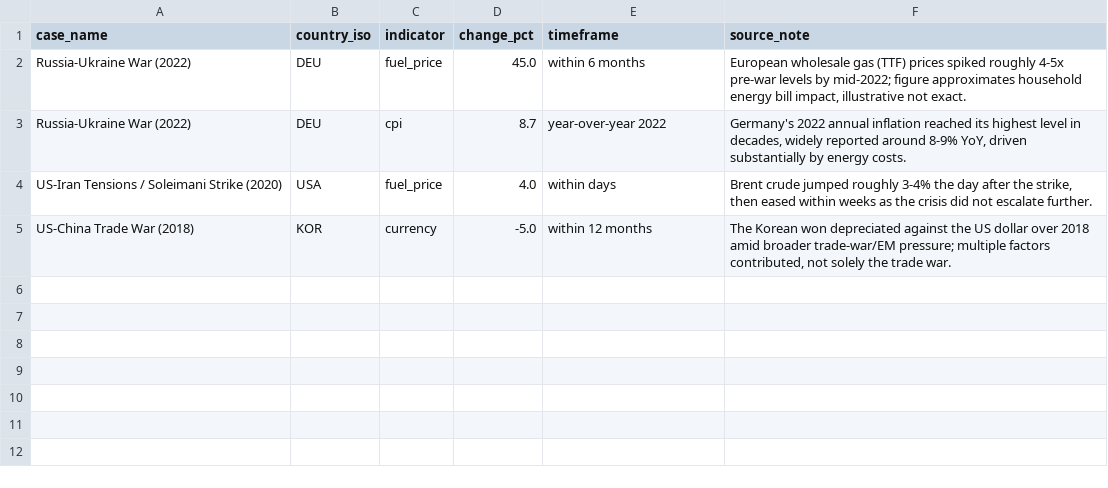
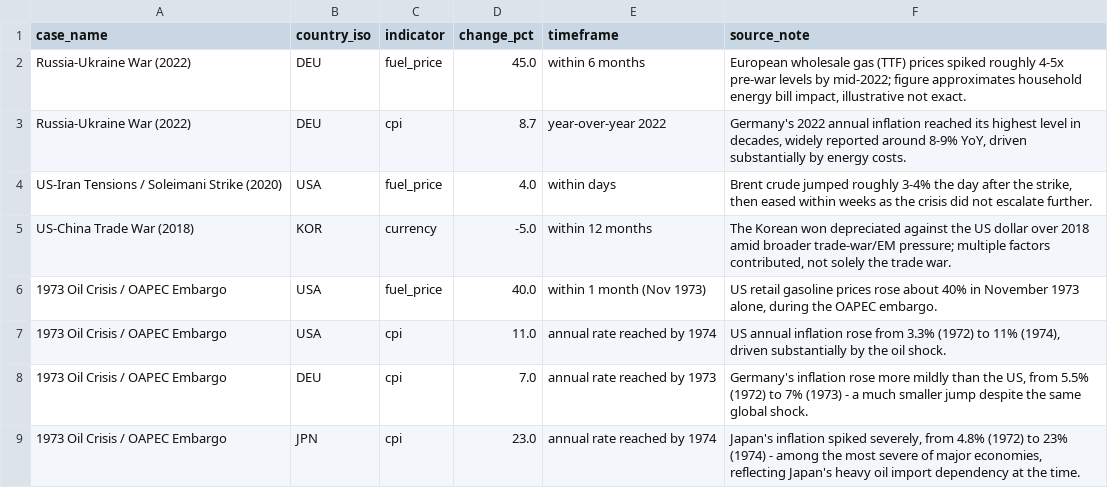
Before and after one commit to Wxleed77/Geopolitical_Risk_Analyzer, a CSV file: data/case_studies/shock_impacts_seed.csv, drawn as a sheet.

Commit message:
Added more case studies

```diff
--- a/data/case_studies/shock_impacts_seed.csv
+++ b/data/case_studies/shock_impacts_seed.csv
@@ -5 +5,5 @@ case_name,country_iso,indicator,change_pct,timeframe,source_note
 "US-China Trade War (2018)",KOR,currency,-5.0,"within 12 months","The Korean won depreciated against the US dollar over 2018 amid broader trade-war/EM pressure; multiple factors contributed, not solely the trade war."
+"1973 Oil Crisis / OAPEC Embargo",USA,fuel_price,40.0,"within 1 month (Nov 1973)","US retail gasoline prices rose about 40% in November 1973 alone, during the OAPEC embargo."
+"1973 Oil Crisis / OAPEC Embargo",USA,cpi,11.0,"annual rate reached by 1974","US annual inflation rose from 3.3% (1972) to 11% (1974), driven substantially by the oil shock."
+"1973 Oil Crisis / OAPEC Embargo",DEU,cpi,7.0,"annual rate reached by 1973","Germany's inflation rose more mildly than the US, from 5.5% (1972) to 7% (1973) - a much smaller jump despite the same global shock."
+"1973 Oil Crisis / OAPEC Embargo",JPN,cpi,23.0,"annual rate reached by 1974","Japan's inflation spiked severely, from 4.8% (1972) to 23% (1974) - among the most severe of major economies, reflecting Japan's heavy oil import dependency at the time."
```
Also changed, not shown: data/case_studies/case_studies_seed.csv, data/raw/countries_seed.csv.
